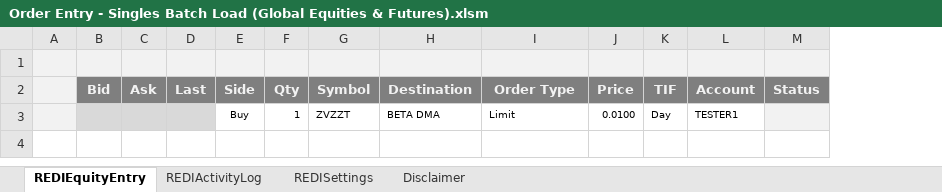
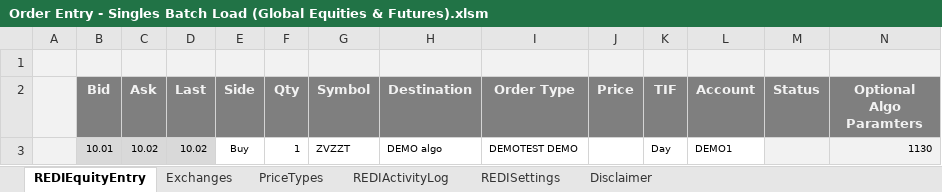
Before and after one commit to LSEG-API-Samples/Example.REDI.VB.ExcelExamples, an Excel workbook: Order Entry - Singles Batch Load (Global Equities & Futures).xlsm, sheet REDIEquityEntry, drawn as a sheet; values as stored, in another font and other column widths than the file's, no borders; charts and pictures and conditional formats not drawn; removed rows and columns are numbered as before the commit, all else as after; the diff names each change by its address in the sheet, - before the commit and + after, or states it on an @@ line.

Commit message:
Example update: Order Entry - Singles Batch Load (Global Equities & Futures)

```diff
--- a/Order Entry - Singles Batch Load (Global Equities & Futures).xlsm (sheet REDIEquityEntry)
+++ b/Order Entry - Singles Batch Load (Global Equities & Futures).xlsm (sheet REDIEquityEntry)
+sheet tab: Exchanges
+sheet tab: PriceTypes
+column N (Optional Algo Paramters), empty
-row 3:  |  |  |  | Buy | 1 | ZVZZT | BETA DMA | Limit | 0.0100 | Day | TESTER1
+row 3:  | 10.01 | 10.02 | 10.02 | Buy | 1 | ZVZZT | DEMO algo | DEMOTEST DEMO |  | Day | DEMO1 |  | 1130
```
Also changed, not shown: sheet REDISettings, sheet REDIActivityLog, charts or pictures.
